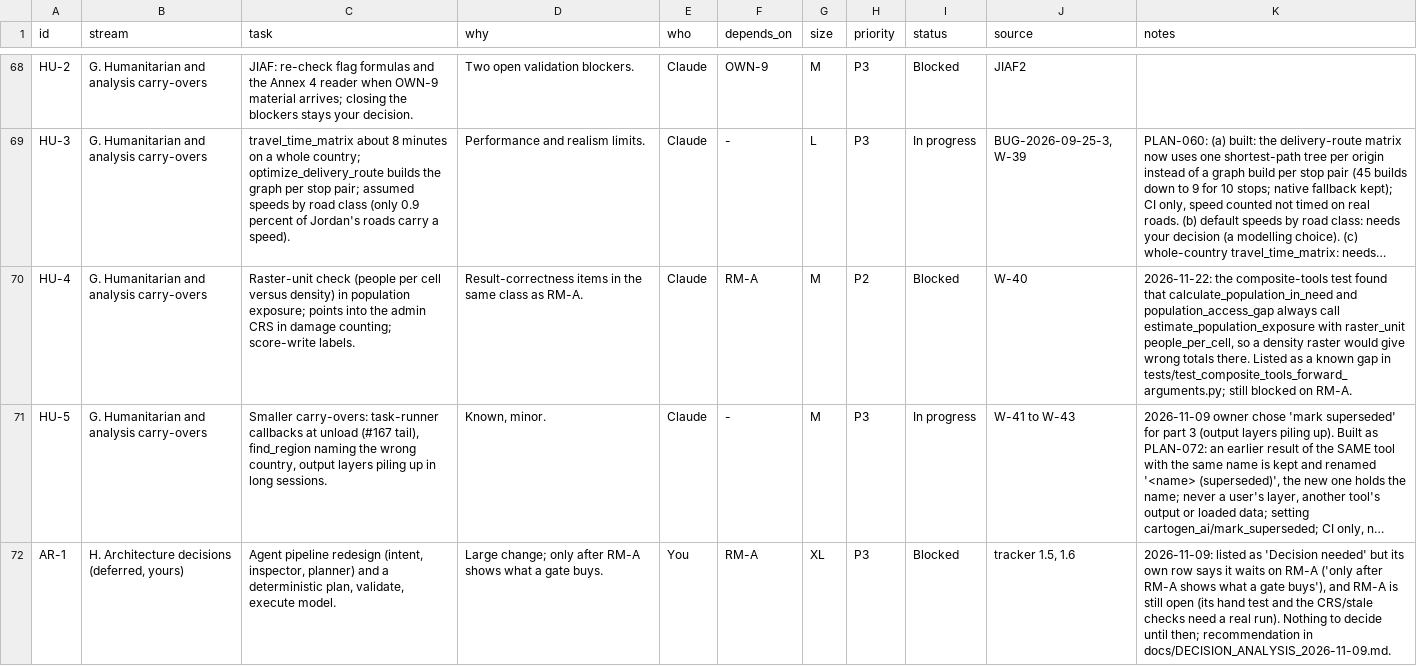
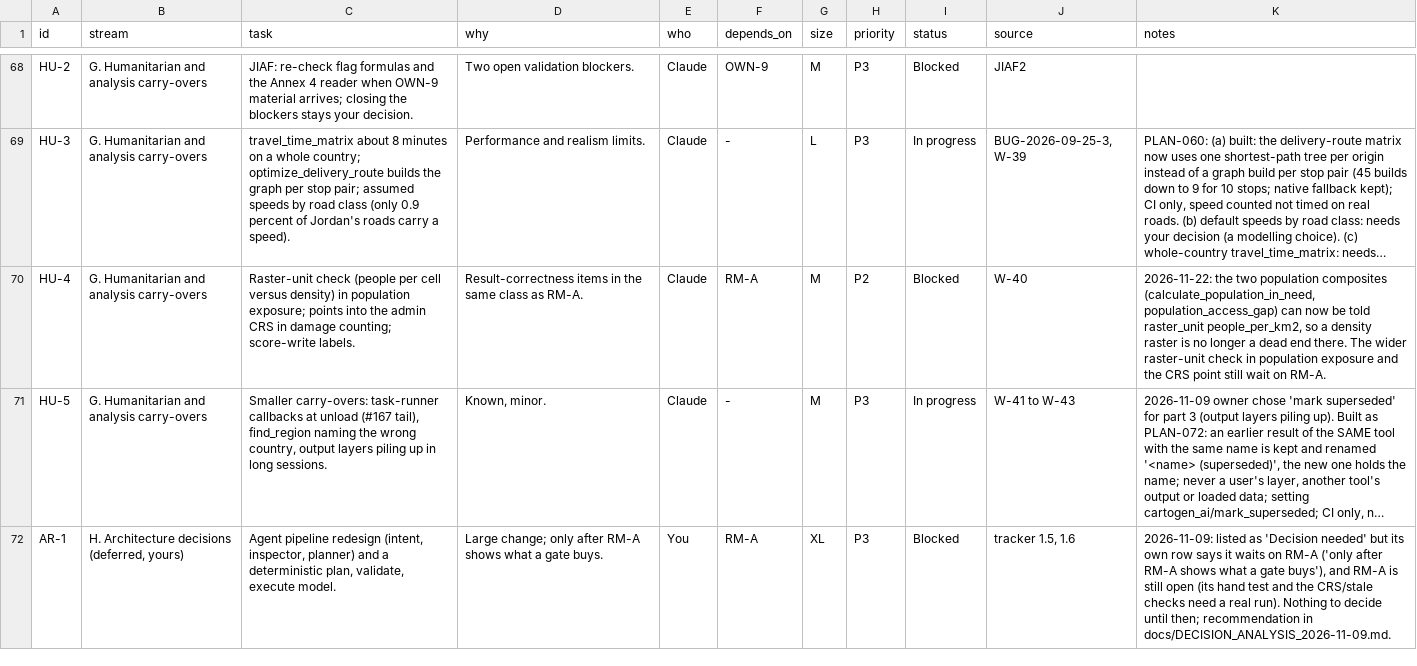
Before and after one commit to http-solution/cartogen-ai-qgis-plugin, a CSV file: docs/MASTER_TASK_LIST_2026-10-27.csv, drawn as a sheet; only a part is shown, gaps mark what is left out; long unchanged cells end in …; the diff covers the shown part only; the diff names each change by its address in the sheet, - before the commit and + after, or states it on an @@ line.

```diff
--- a/docs/MASTER_TASK_LIST_2026-10-27.csv
+++ b/docs/MASTER_TASK_LIST_2026-10-27.csv
-K70 (notes): 2026-11-22: the composite-tools test found that calculate_population_in_need and population_access_gap always call estimate_population_exposure with raster_unit people_per_cell, so a density raster would give wrong totals there. Listed as a known gap in tests/test_composite_tools_forward_arguments.py; still blocked on RM-A.
+K70 (notes): 2026-11-22: the two population composites (calculate_population_in_need, population_access_gap) can now be told raster_unit people_per_km2, so a density raster is no longer a dead end there. The wider raster-unit check in population exposure and the CRS point still wait on RM-A.
```
Also changed, not shown: 1 edited cell elsewhere in this file, 10 other files.
